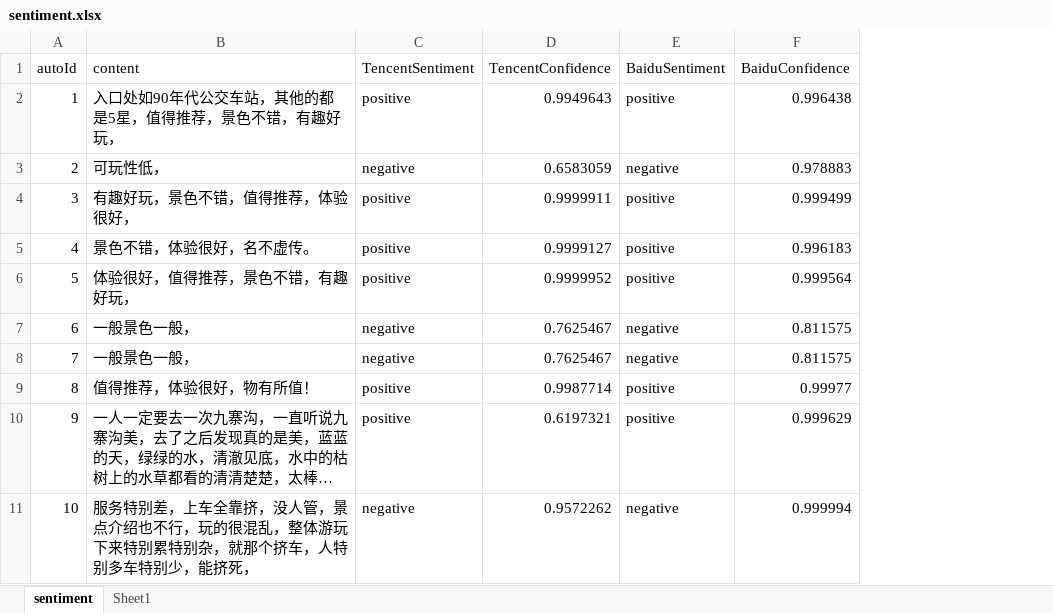
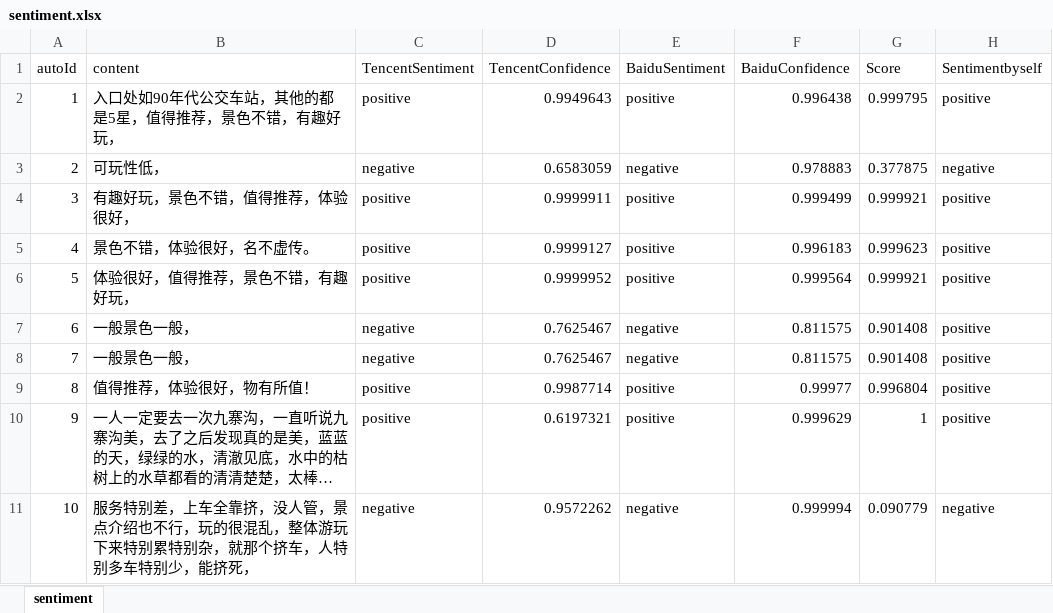
Before and after one commit to AMLab-WHU/Tourism_NLP, an Excel workbook: sentiment.xlsx, sheet sentiment, drawn as a sheet; only a part is shown; long unchanged cells end in …; values as stored, in another font and other column widths than the file's, no cell formats; the diff covers the shown part only; the diff names each change by its address in the sheet, - before the commit and + after, or states it on an @@ line.

```diff
--- a/sentiment.xlsx (sheet sentiment)
+++ b/sentiment.xlsx (sheet sentiment)
-sheet tab: Sheet1
+column G (Score), rows 2-11: 0.999795 | 0.377875 | 0.999921 | 0.999623 | 0.999921 | 0.901408 | 0.901408 | 0.996804 | 1 | 0.090779
+column H (Sentimentbyself), rows 2-11: positive | negative | positive | positive | positive | positive | positive | positive | positive | negative
```
Also changed, not shown: 152 added rows elsewhere in this sheet, cell formats, 2 other files.
